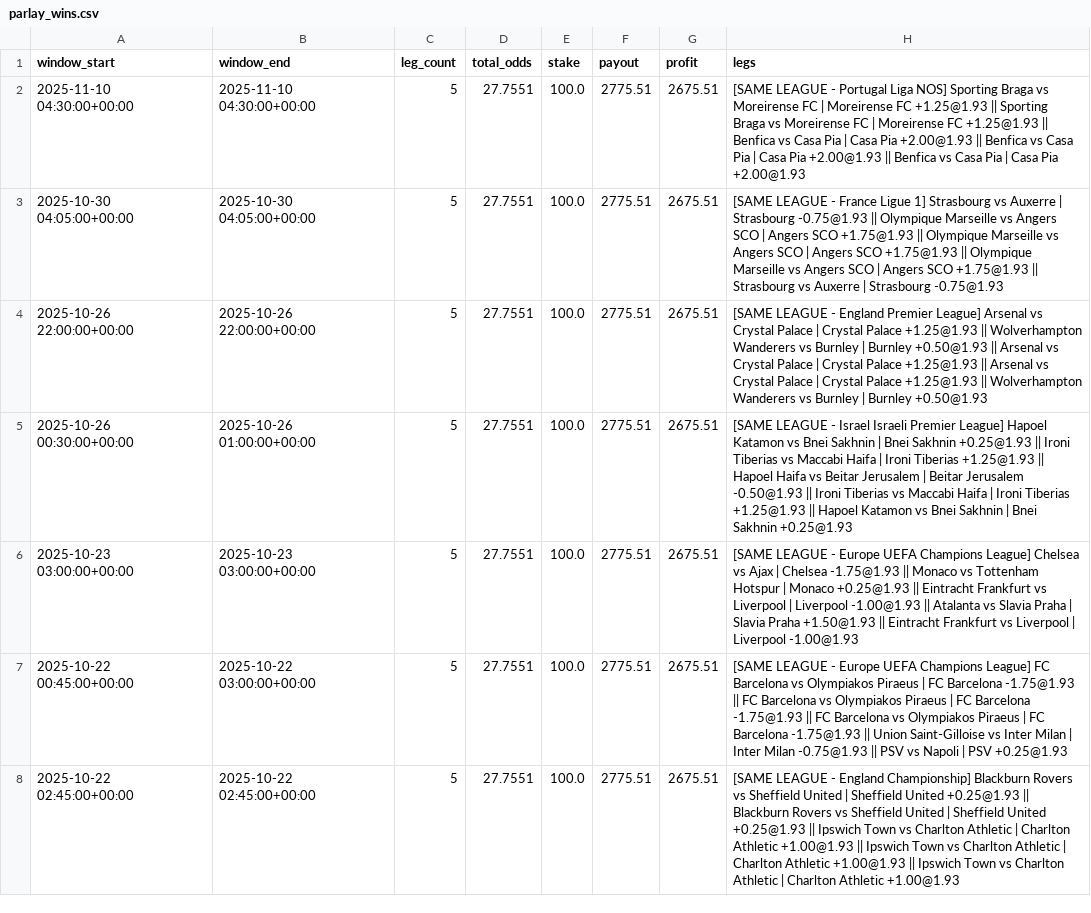
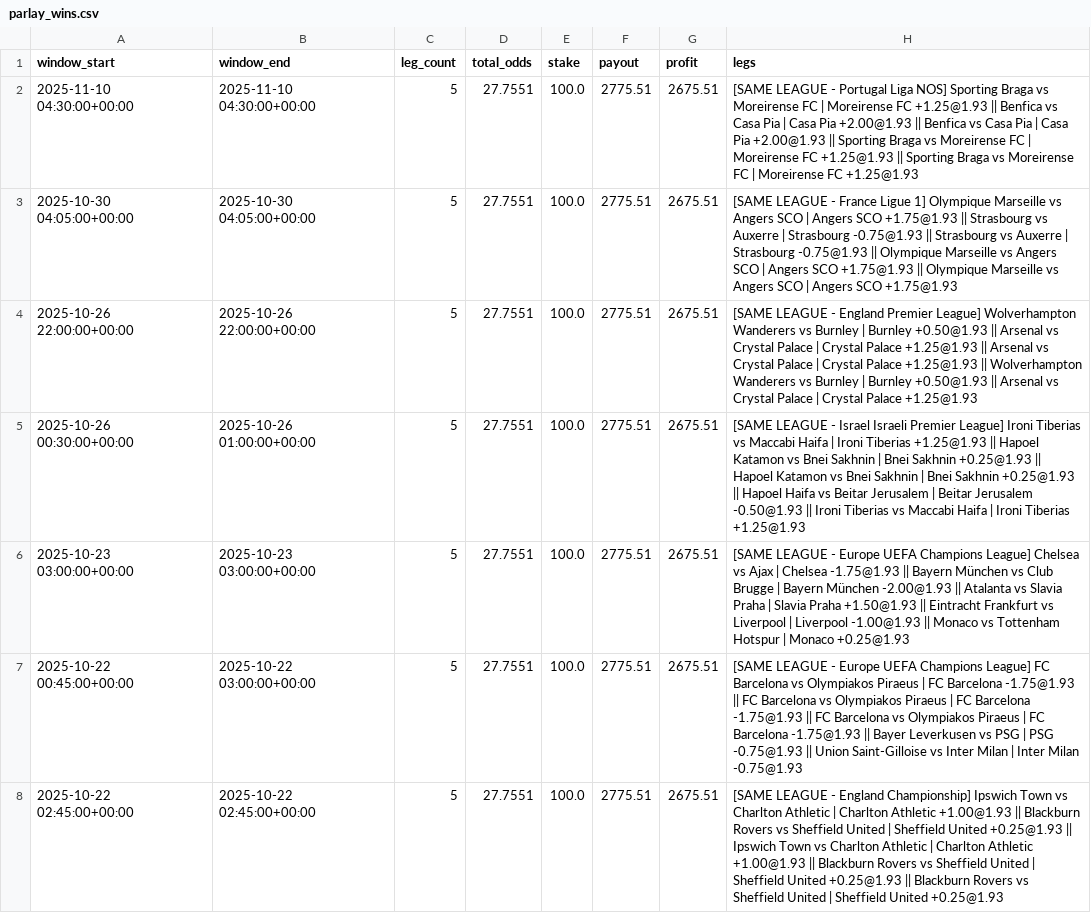
Before and after one commit to pythonchan8888/GBM, a CSV file: site/parlay_wins.csv, drawn as a sheet; only a part is shown; the diff covers the shown part only.

```diff
--- a/site/parlay_wins.csv
+++ b/site/parlay_wins.csv
@@ -1,8 +1,8 @@
 window_start,window_end,leg_count,total_odds,stake,payout,profit,legs
-2025-11-10 04:30:00+00:00,2025-11-10 04:30:00+00:00,5,27.7551,100.0,2775.51,2675.51,[SAME LEAGUE - Portugal Liga NOS] Sporting Braga vs Moreirense FC | Moreirense FC +1.25@1.93 || Sporting Braga vs Moreirense FC | Moreirense FC +1.25@1.93 || Benfica vs Casa Pia | Casa Pia +2.00@1.93 || Benfica vs Casa Pia | Casa Pia +2.00@1.93 || Benfica vs Casa Pia | Casa Pia +2.00@1.93
-2025-10-30 04:05:00+00:00,2025-10-30 04:05:00+00:00,5,27.7551,100.0,2775.51,2675.51,[SAME LEAGUE - France Ligue 1] Strasbourg vs Auxerre | Strasbourg -0.75@1.93 || Olympique Marseille vs Angers SCO | Angers SCO +1.75@1.93 || Olympique Marseille vs Angers SCO | Angers SCO +1.75@1.93 || Olympique Marseille vs Angers SCO | Angers SCO +1.75@1.93 || Strasbourg vs Auxerre | Strasbourg -0.75@1.93
-2025-10-26 22:00:00+00:00,2025-10-26 22:00:00+00:00,5,27.7551,100.0,2775.51,2675.51,[SAME LEAGUE - England Premier League] Arsenal vs Crystal Palace | Crystal Palace +1.25@1.93 || Wolverhampton Wanderers vs Burnley | Burnley +0.50@1.93 || Arsenal vs Crystal Palace | Crystal Palace +1.25@1.93 || Arsenal vs Crystal Palace | Crystal Palace +1.25@1.93 || Wolverhampton Wanderers vs Burnley | Burnley +0.50@1.93
-2025-10-26 00:30:00+00:00,2025-10-26 01:00:00+00:00,5,27.7551,100.0,2775.51,2675.51,[SAME LEAGUE - Israel Israeli Premier League] Hapoel Katamon vs Bnei Sakhnin | Bnei Sakhnin +0.25@1.93 || Ironi Tiberias vs Maccabi Haifa | Ironi Tiberias +1.25@1.93 || Hapoel Haifa vs Beitar Jerusalem | Beitar Jerusalem -0.50@1.93 || Ironi Tiberias vs Maccabi Haifa | Ironi Tiberias +1.25@1.93 || Hapoel Katamon vs Bnei Sakhnin | Bnei Sakhnin +0.25@1.93
-2025-10-23 03:00:00+00:00,2025-10-23 03:00:00+00:00,5,27.7551,100.0,2775.51,2675.51,[SAME LEAGUE - Europe UEFA Champions League] Chelsea vs Ajax | Chelsea -1.75@1.93 || Monaco vs Tottenham Hotspur | Monaco +0.25@1.93 || Eintracht Frankfurt vs Liverpool | Liverpool -1.00@1.93 || Atalanta vs Slavia Praha | Slavia Praha +1.50@1.93 || Eintracht Frankfurt vs Liverpool | Liverpool -1.00@1.93
-2025-10-22 00:45:00+00:00,2025-10-22 03:00:00+00:00,5,27.7551,100.0,2775.51,2675.51,[SAME LEAGUE - Europe UEFA Champions League] FC Barcelona vs Olympiakos Piraeus | FC Barcelona -1.75@1.93 || FC Barcelona vs Olympiakos Piraeus | FC Barcelona -1.75@1.93 || FC Barcelona vs Olympiakos Piraeus | FC Barcelona -1.75@1.93 || Union Saint-Gilloise vs Inter Milan | Inter Milan -0.75@1.93 || PSV vs Napoli | PSV +0.25@1.93
-2025-10-22 02:45:00+00:00,2025-10-22 02:45:00+00:00,5,27.7551,100.0,2775.51,2675.51,[SAME LEAGUE - England Championship] Blackburn Rovers vs Sheffield United | Sheffield United +0.25@1.93 || Blackburn Rovers vs Sheffield United | Sheffield United +0.25@1.93 || Ipswich Town vs Charlton Athletic | Charlton Athletic +1.00@1.93 || Ipswich Town vs Charlton Athletic | Charlton Athletic +1.00@1.93 || Ipswich Town vs Charlton Athletic | Charlton Athletic +1.00@1.93
+2025-11-10 04:30:00+00:00,2025-11-10 04:30:00+00:00,5,27.7551,100.0,2775.51,2675.51,[SAME LEAGUE - Portugal Liga NOS] Sporting Braga vs Moreirense FC | Moreirense FC +1.25@1.93 || Benfica vs Casa Pia | Casa Pia +2.00@1.93 || Benfica vs Casa Pia | Casa Pia +2.00@1.93 || Sporting Braga vs Moreirense FC | Moreirense FC +1.25@1.93 || Sporting Braga vs Moreirense FC | Moreirense FC +1.25@1.93
+2025-10-30 04:05:00+00:00,2025-10-30 04:05:00+00:00,5,27.7551,100.0,2775.51,2675.51,[SAME LEAGUE - France Ligue 1] Olympique Marseille vs Angers SCO | Angers SCO +1.75@1.93 || Strasbourg vs Auxerre | Strasbourg -0.75@1.93 || Strasbourg vs Auxerre | Strasbourg -0.75@1.93 || Olympique Marseille vs Angers SCO | Angers SCO +1.75@1.93 || Olympique Marseille vs Angers SCO | Angers SCO +1.75@1.93
+2025-10-26 22:00:00+00:00,2025-10-26 22:00:00+00:00,5,27.7551,100.0,2775.51,2675.51,[SAME LEAGUE - England Premier League] Wolverhampton Wanderers vs Burnley | Burnley +0.50@1.93 || Arsenal vs Crystal Palace | Crystal Palace +1.25@1.93 || Arsenal vs Crystal Palace | Crystal Palace +1.25@1.93 || Wolverhampton Wanderers vs Burnley | Burnley +0.50@1.93 || Arsenal vs Crystal Palace | Crystal Palace +1.25@1.93
+2025-10-26 00:30:00+00:00,2025-10-26 01:00:00+00:00,5,27.7551,100.0,2775.51,2675.51,[SAME LEAGUE - Israel Israeli Premier League] Ironi Tiberias vs Maccabi Haifa | Ironi Tiberias +1.25@1.93 || Hapoel Katamon vs Bnei Sakhnin | Bnei Sakhnin +0.25@1.93 || Hapoel Katamon vs Bnei Sakhnin | Bnei Sakhnin +0.25@1.93 || Hapoel Haifa vs Beitar Jerusalem | Beitar Jerusalem -0.50@1.93 || Ironi Tiberias vs Maccabi Haifa | Ironi Tiberias +1.25@1.93
+2025-10-23 03:00:00+00:00,2025-10-23 03:00:00+00:00,5,27.7551,100.0,2775.51,2675.51,[SAME LEAGUE - Europe UEFA Champions League] Chelsea vs Ajax | Chelsea -1.75@1.93 || Bayern München vs Club Brugge | Bayern München -2.00@1.93 || Atalanta vs Slavia Praha | Slavia Praha +1.50@1.93 || Eintracht Frankfurt vs Liverpool | Liverpool -1.00@1.93 || Monaco vs Tottenham Hotspur | Monaco +0.25@1.93
+2025-10-22 00:45:00+00:00,2025-10-22 03:00:00+00:00,5,27.7551,100.0,2775.51,2675.51,[SAME LEAGUE - Europe UEFA Champions League] FC Barcelona vs Olympiakos Piraeus | FC Barcelona -1.75@1.93 || FC Barcelona vs Olympiakos Piraeus | FC Barcelona -1.75@1.93 || FC Barcelona vs Olympiakos Piraeus | FC Barcelona -1.75@1.93 || Bayer Leverkusen vs PSG | PSG -0.75@1.93 || Union Saint-Gilloise vs Inter Milan | Inter Milan -0.75@1.93
+2025-10-22 02:45:00+00:00,2025-10-22 02:45:00+00:00,5,27.7551,100.0,2775.51,2675.51,[SAME LEAGUE - England Championship] Ipswich Town vs Charlton Athletic | Charlton Athletic +1.00@1.93 || Blackburn Rovers vs Sheffield United | Sheffield United +0.25@1.93 || Ipswich Town vs Charlton Athletic | Charlton Athletic +1.00@1.93 || Blackburn Rovers vs Sheffield United | Sheffield United +0.25@1.93 || Blackburn Rovers vs Sheffield United | Sheffield United +0.25@1.93
```
Also changed, not shown: 1 added row, 1 removed row and 14 edited cells elsewhere in this file, site/metrics.csv, site/pnl_by_month.csv, 24 other files.
